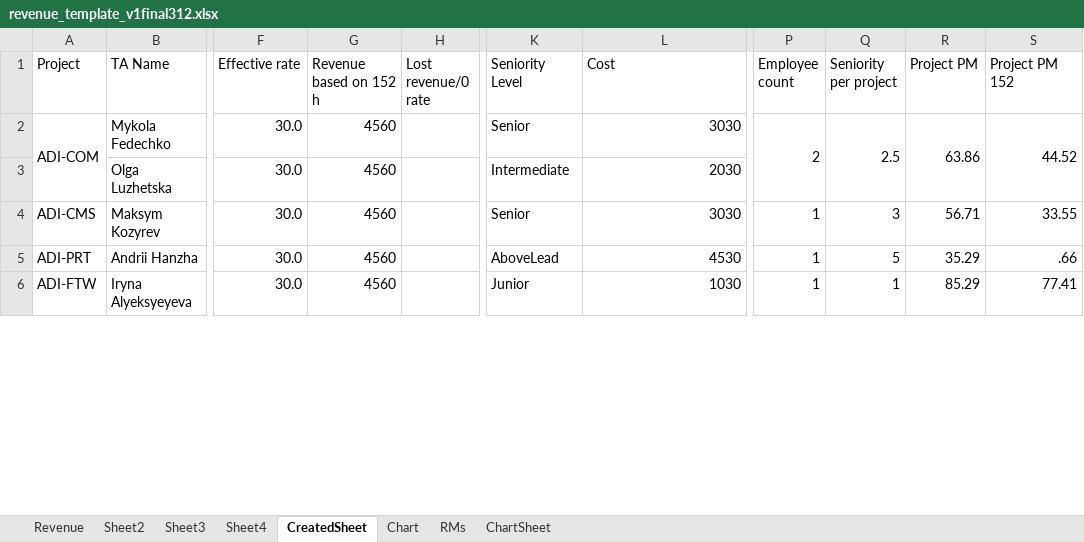
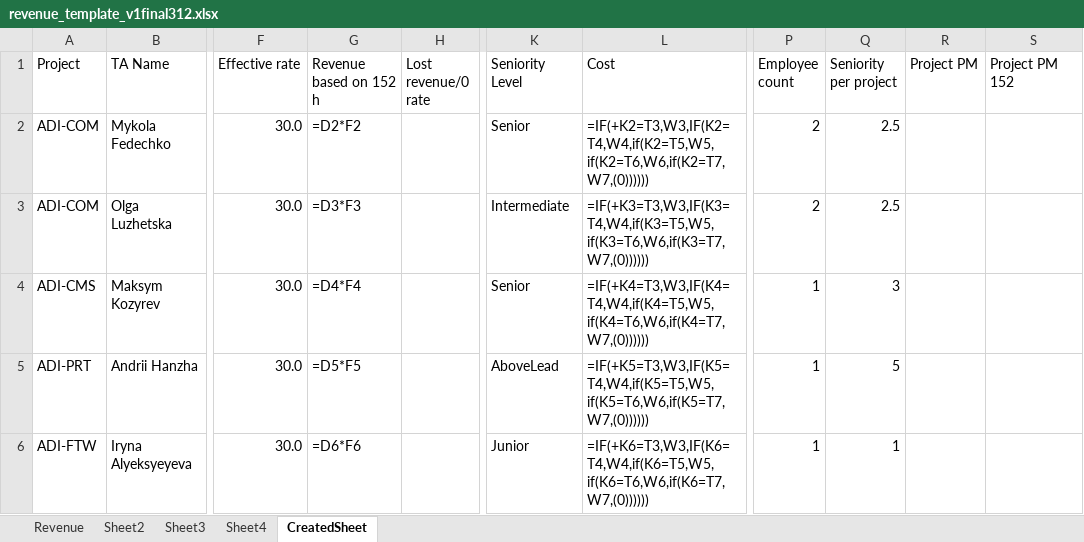
Before and after one commit to Mentorship077/FinApp, an Excel workbook: output/revenue_template_v1final312.xlsx, sheet CreatedSheet, drawn as a sheet; only a part is shown, gaps mark what is left out; values as stored, in another font and other column widths than the file's, no cell formats; formulas without a stored value are shown as written; removed rows and columns are numbered as before the commit, all else as after; the diff covers the shown part only; the diff names each change by its address in the sheet, - before the commit and + after, or states it on an @@ line.

```diff
--- a/output/revenue_template_v1final312.xlsx (sheet CreatedSheet)
+++ b/output/revenue_template_v1final312.xlsx (sheet CreatedSheet)
-sheet tab: Chart
-sheet tab: RMs
-sheet tab: ChartSheet
-A2:A3 merged
-G2 (Revenue based on 152 h): 4560
+G2 (Revenue based on 152 h): =D2*F2
-L2 (Cost): 3030
+L2 (Cost): =IF(+K2=T3,W3,IF(K2=T4,W4,if(K2=T5,W5,if(K2=T6,W6,if(K2=T7,W7,(0))))))
-P2:P3 merged
-Q2:Q3 merged
-R2 (Project PM): 63.86
+R2 (Project PM): (empty)
-R2:R3 merged
-S2 (Project PM 152): 44.52
+S2 (Project PM 152): (empty)
-S2:S3 merged
-A3 (Project): (empty)
+A3 (Project): ADI-COM
-G3 (Revenue based on 152 h): 4560
+G3 (Revenue based on 152 h): =D3*F3
-L3 (Cost): 2030
+L3 (Cost): =IF(+K3=T3,W3,IF(K3=T4,W4,if(K3=T5,W5,if(K3=T6,W6,if(K3=T7,W7,(0))))))
-P3 (Employee count): (empty)
+P3 (Employee count): 2
-Q3 (Seniority per project): (empty)
+Q3 (Seniority per project): 2.5
-G4 (Revenue based on 152 h): 4560
+G4 (Revenue based on 152 h): =D4*F4
-L4 (Cost): 3030
+L4 (Cost): =IF(+K4=T3,W3,IF(K4=T4,W4,if(K4=T5,W5,if(K4=T6,W6,if(K4=T7,W7,(0))))))
-R4 (Project PM): 56.71
+R4 (Project PM): (empty)
-S4 (Project PM 152): 33.55
+S4 (Project PM 152): (empty)
-G5 (Revenue based on 152 h): 4560
+G5 (Revenue based on 152 h): =D5*F5
-L5 (Cost): 4530
+L5 (Cost): =IF(+K5=T3,W3,IF(K5=T4,W4,if(K5=T5,W5,if(K5=T6,W6,if(K5=T7,W7,(0))))))
-R5 (Project PM): 35.29
+R5 (Project PM): (empty)
-S5 (Project PM 152): .66
+S5 (Project PM 152): (empty)
-G6 (Revenue based on 152 h): 4560
+G6 (Revenue based on 152 h): =D6*F6
-L6 (Cost): 1030
+L6 (Cost): =IF(+K6=T3,W3,IF(K6=T4,W4,if(K6=T5,W5,if(K6=T6,W6,if(K6=T7,W7,(0))))))
-R6 (Project PM): 85.29
+R6 (Project PM): (empty)
-S6 (Project PM 152): 77.41
+S6 (Project PM 152): (empty)
```
Also changed, not shown: 12 added rows, 395 edited cells and merged cells elsewhere in this sheet, cell formats, formulas that keep their value, charts or pictures, 1 other file.
